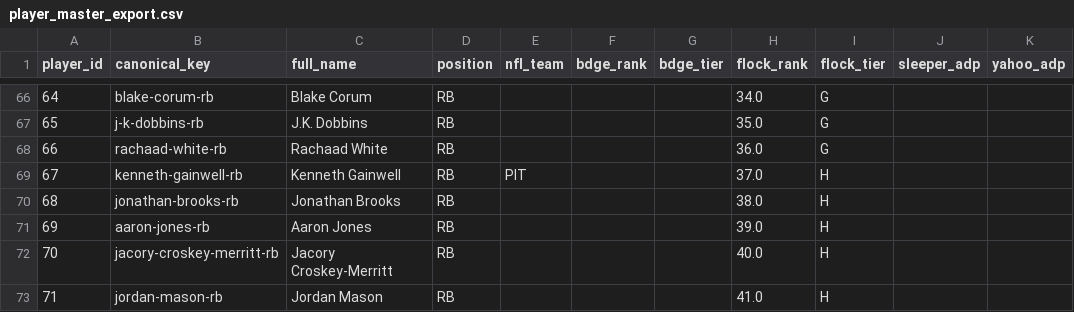
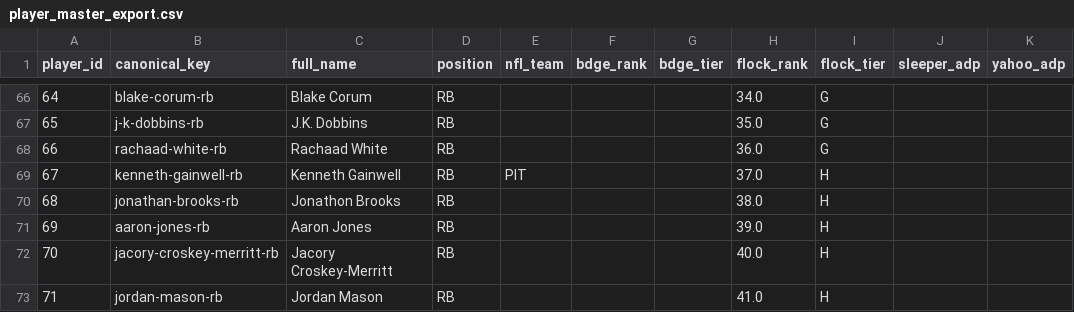
Before and after one commit to gadelrosario/Sharingan, a CSV file: database/player_master_export.csv, drawn as a sheet; only a part is shown, gaps mark what is left out; the diff names each change by its address in the sheet, - before the commit and + after, or states it on an @@ line.

```diff
--- a/database/player_master_export.csv
+++ b/database/player_master_export.csv
-C70 (full_name): Jonathan Brooks
+C70 (full_name): Jonathon Brooks
```
Also changed, not shown: data/team_patch_2026.csv, 30 other files.
